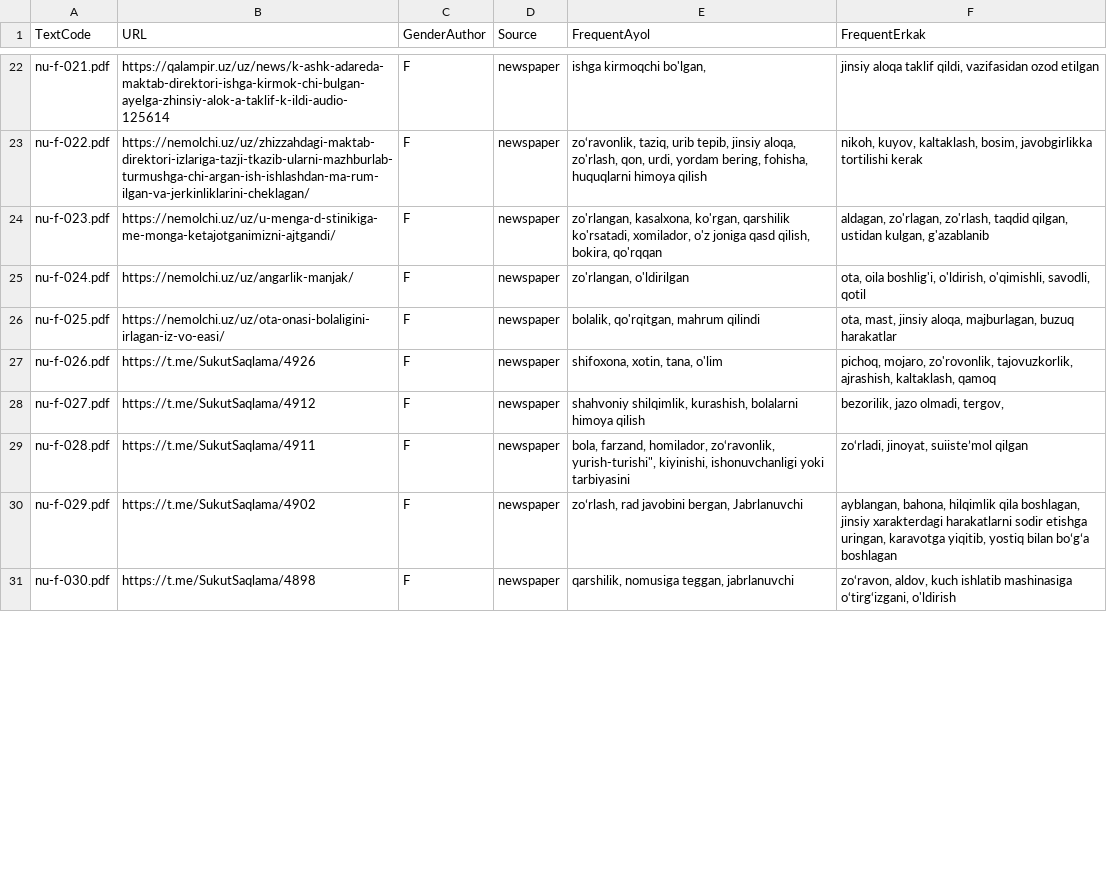
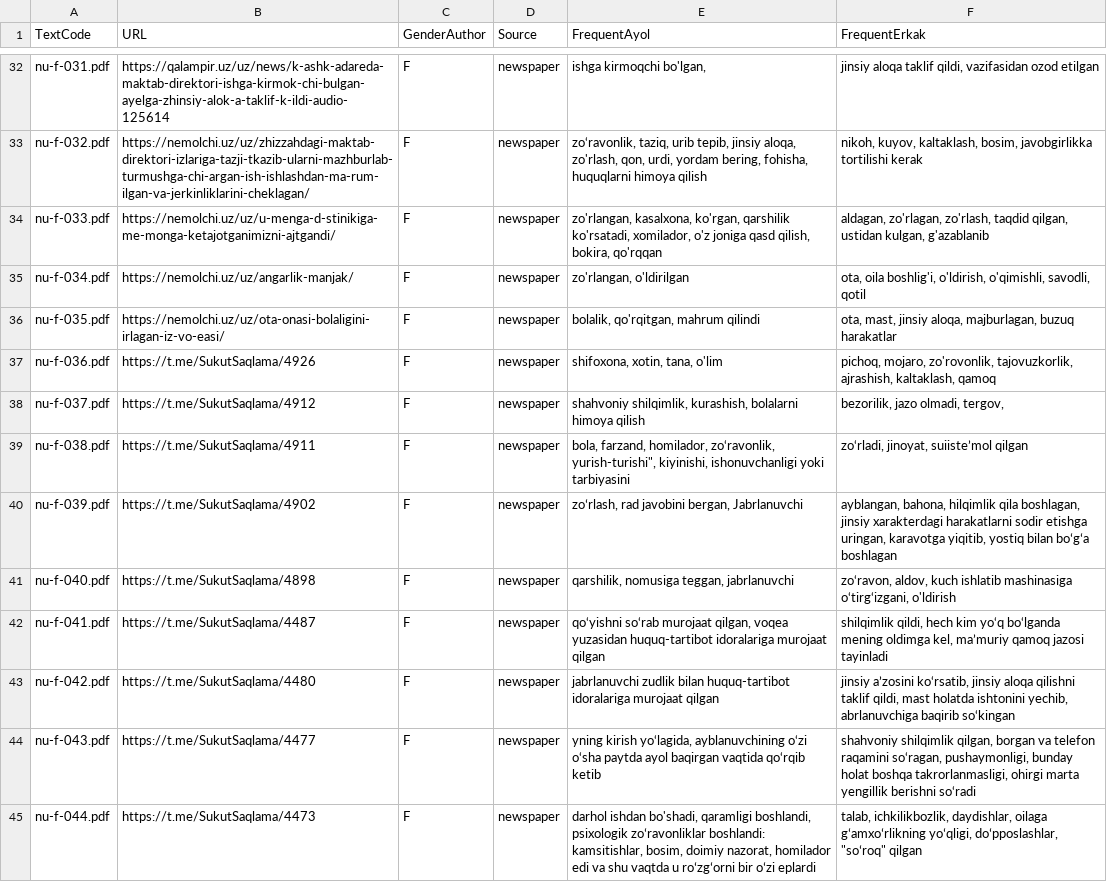
Before and after one commit to AynuraE/LING010, a CSV file: LINGS10 - Frequent Words.csv, drawn as a sheet; only a part is shown, gaps mark what is left out; addresses are those after the commit; the diff covers the shown part only; the diff names each change by its address in the sheet, - before the commit and + after, or states it on an @@ line.

```diff
--- a/LINGS10 - Frequent Words.csv
+++ b/LINGS10 - Frequent Words.csv
-A32 (TextCode): nu-f-021.pdf
+A32 (TextCode): nu-f-031.pdf
-A33 (TextCode): nu-f-022.pdf
+A33 (TextCode): nu-f-032.pdf
-A34 (TextCode): nu-f-023.pdf
+A34 (TextCode): nu-f-033.pdf
-A35 (TextCode): nu-f-024.pdf
+A35 (TextCode): nu-f-034.pdf
-A36 (TextCode): nu-f-025.pdf
+A36 (TextCode): nu-f-035.pdf
-A37 (TextCode): nu-f-026.pdf
+A37 (TextCode): nu-f-036.pdf
-A38 (TextCode): nu-f-027.pdf
+A38 (TextCode): nu-f-037.pdf
-A39 (TextCode): nu-f-028.pdf
+A39 (TextCode): nu-f-038.pdf
-A40 (TextCode): nu-f-029.pdf
+A40 (TextCode): nu-f-039.pdf
-A41 (TextCode): nu-f-030.pdf
+A41 (TextCode): nu-f-040.pdf
+row 42: nu-f-041.pdf | https://t.me/SukutSaqlama/4487 | F | newspaper | qo‘yishni so‘rab murojaat qilgan, voqea yuzasidan huquq-tartibot idoralariga murojaat qilgan | shilqimlik qildi, hech kim yo‘q bo‘lganda mening oldimga kel, ma’muriy qamoq jazosi tayinladi
+row 43: nu-f-042.pdf | https://t.me/SukutSaqlama/4480 | F | newspaper | jabrlanuvchi zudlik bilan huquq-tartibot idoralariga murojaat qilgan | jinsiy a’zosini ko‘rsatib, jinsiy aloqa qilishni taklif qildi, mast holatda ishtonini yechib, abrlanuvchiga baqirib so‘kingan
+row 44: nu-f-043.pdf | https://t.me/SukutSaqlama/4477 | F | newspaper | yning kirish yo‘lagida, ayblanuvchining o‘zi o‘sha paytda ayol baqirgan vaqtida qo‘rqib ketib | shahvoniy shilqimlik qilgan, borgan va telefon raqamini so‘ragan, pushaymonligi, bunday holat boshqa takrorlanmasligi, ohirgi marta yengillik berishni so‘radi
+row 45: nu-f-044.pdf | https://t.me/SukutSaqlama/4473 | F | newspaper | darhol ishdan bo'shadi, qaramligi boshlandi, psixologik zoʻravonliklar boshlandi: kamsitishlar, bosim, doimiy nazorat, homilador edi va shu vaqtda u roʻzgʻorni bir oʻzi eplardi | talab, ichkilikbozlik, daydishlar, oilaga gʻamxoʻrlikning yoʻqligi, doʻpposlashlar, "soʻroq" qilgan
```
Also changed, not shown: 16 added rows and 45 edited cells elsewhere in this file, 4 other files.
